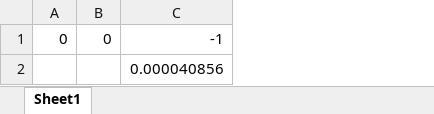
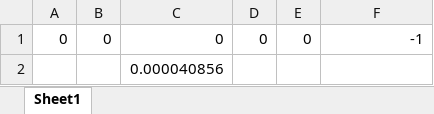
Before and after one commit to zhemepatis/VU-B-5-OM, an Excel workbook: 02-lab/output/excel/steepest_descent_method_0_0.xlsx, sheet Sheet1, drawn as a sheet; values as stored, in another font and other column widths than the file's, no borders; addresses are those after the commit; the diff names each change by its address in the sheet, - before the commit and + after, or states it on an @@ line.

```diff
--- a/02-lab/output/excel/steepest_descent_method_0_0.xlsx (sheet Sheet1)
+++ b/02-lab/output/excel/steepest_descent_method_0_0.xlsx (sheet Sheet1)
+column C, rows 1-2: 0 | 0.000040856
+column D, row 1: 0
+column E, row 1: 0
-F2: 0.000040856
+F2: (empty)
```
Also changed, not shown: 02-lab/output/excel/deformed_simplex_method_0_0.xlsx, 02-lab/output/excel/deformed_simplex_method_1_1.xlsx, 11 other files.
